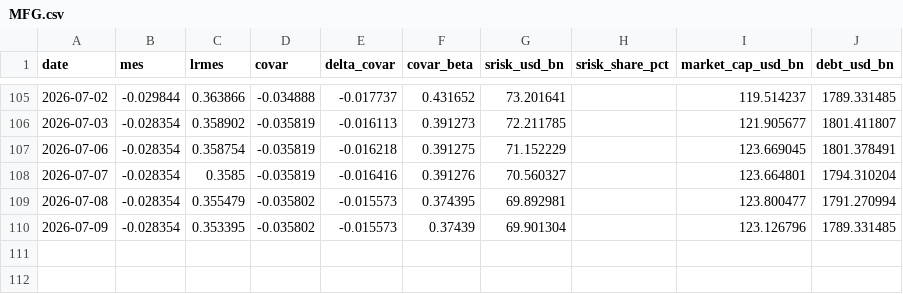
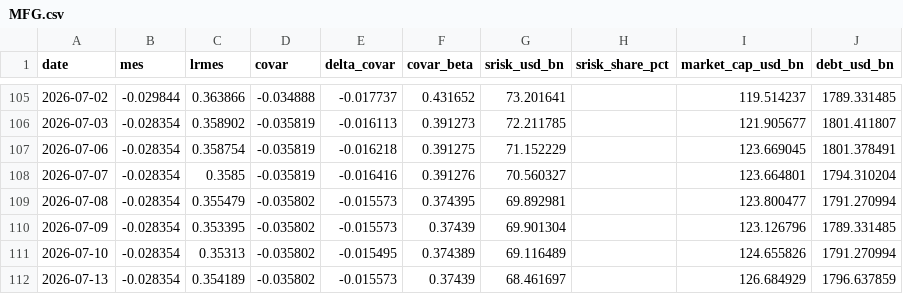
Before and after one commit to Allisterh/systemic-risk-CoVaR-LRMES, a CSV file: data/banks/MFG.csv, drawn as a sheet; only a part is shown, gaps mark what is left out.

```diff
--- a/data/banks/MFG.csv
+++ b/data/banks/MFG.csv
@@ -110 +110,3 @@ date,mes,lrmes,covar,delta_covar,covar_beta,srisk_usd_bn,srisk_share_pct,market_
 2026-07-09,-0.028354,0.353395,-0.035802,-0.015573,0.37439,69.901304,,123.126796,1789.331485
+2026-07-10,-0.028354,0.35313,-0.035802,-0.015495,0.374389,69.116489,,124.655826,1791.270994
+2026-07-13,-0.028354,0.354189,-0.035802,-0.015573,0.37439,68.461697,,126.684929,1796.637859
```
Also changed, not shown: data/banks/ABC.csv, data/banks/BNP.csv, 54 other files.
